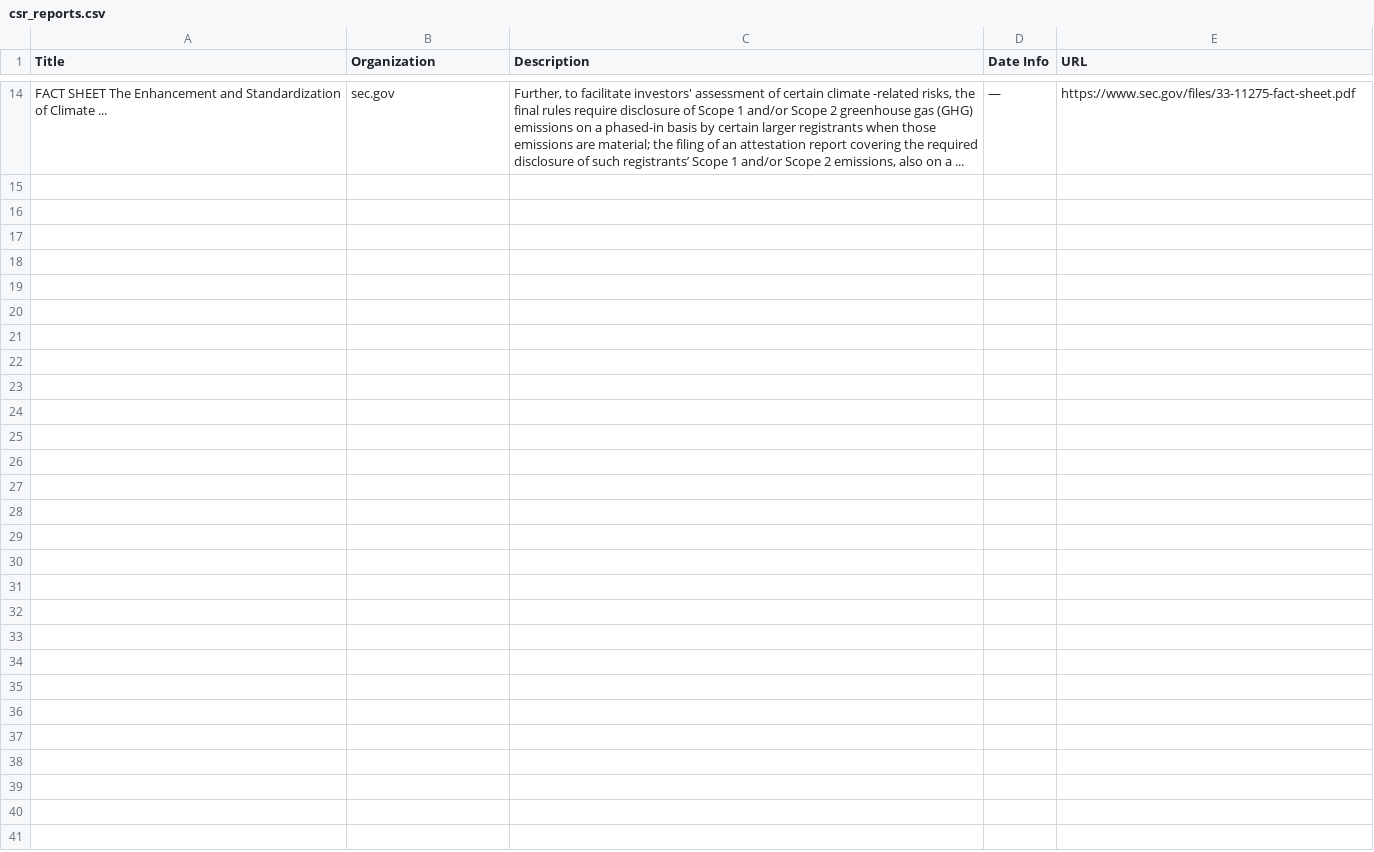
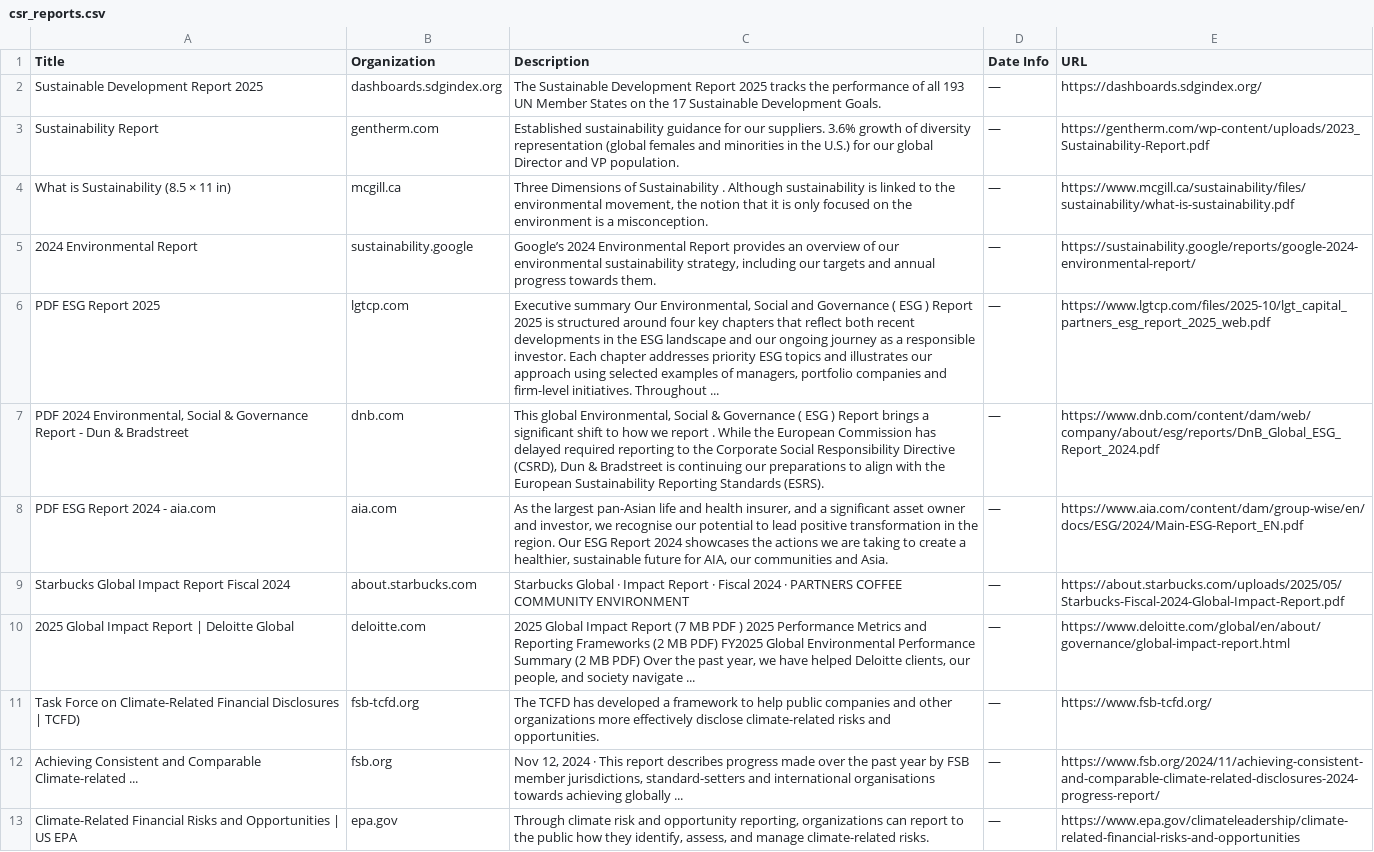
Before and after one commit to bb3292/climate-cardinals-newsletter, a CSV file: weekly_data/csr_reports.csv, drawn as a sheet; only a part is shown, gaps mark what is left out; removed rows and columns are numbered as before the commit, all else as after; the diff covers the shown part only; the diff names each change by its address in the sheet, - before the commit and + after, or states it on an @@ line.

```diff
--- a/weekly_data/csr_reports.csv
+++ b/weekly_data/csr_reports.csv
-row 14: FACT SHEET The Enhancement and Standardization of Climate ... | sec.gov | Further, to facilitate investors' assessment of certain climate -related risks, the final rules require disclosure of Scope 1 and/or Scope 2 greenhouse gas (GHG) emissions on a phased-in basis by certain larger registrants when those emissions are material; the filing of an attestation report covering the required disclosure of such registrants’ Scope 1 and/or Scope 2 emissions, also on a ... | — | https://www.sec.gov/files/33-11275-fact-sheet.pdf
+row 2: Sustainable Development Report 2025 | dashboards.sdgindex.org | The Sustainable Development Report 2025 tracks the performance of all 193 UN Member States on the 17 Sustainable Development Goals. | — | https://dashboards.sdgindex.org/
+row 3: Sustainability Report | gentherm.com | Established sustainability guidance for our suppliers. 3.6% growth of diversity representation (global females and minorities in the U.S.) for our global Director and VP population. | — | https://gentherm.com/wp-content/uploads/2023_Sustainability-Report.pdf
+row 4: What is Sustainability (8.5 × 11 in) | mcgill.ca | Three Dimensions of Sustainability . Although sustainability is linked to the environmental movement, the notion that it is only focused on the environment is a misconception. | — | https://www.mcgill.ca/sustainability/files/sustainability/what-is-sustainability.pdf
+row 5: 2024 Environmental Report | sustainability.google | Google’s 2024 Environmental Report provides an overview of our environmental sustainability strategy, including our targets and annual progress towards them. | — | https://sustainability.google/reports/google-2024-environmental-report/
+row 6: PDF ESG Report 2025 | lgtcp.com | Executive summary Our Environmental, Social and Governance ( ESG ) Report 2025 is structured around four key chapters that reflect both recent developments in the ESG landscape and our ongoing journey as a responsible investor. Each chapter addresses priority ESG topics and illustrates our approach using selected examples of managers, portfolio companies and firm-level initiatives. Throughout ... | — | https://www.lgtcp.com/files/2025-10/lgt_capital_partners_esg_report_2025_web.pdf
+row 7: PDF 2024 Environmental, Social & Governance Report - Dun & Bradstreet | dnb.com | This global Environmental, Social & Governance ( ESG ) Report brings a significant shift to how we report . While the European Commission has delayed required reporting to the Corporate Social Responsibility Directive (CSRD), Dun & Bradstreet is continuing our preparations to align with the European Sustainability Reporting Standards (ESRS). | — | https://www.dnb.com/content/dam/web/company/about/esg/reports/DnB_Global_ESG_Report_2024.pdf
+row 8: PDF ESG Report 2024 - aia.com | aia.com | As the largest pan-Asian life and health insurer, and a significant asset owner and investor, we recognise our potential to lead positive transformation in the region. Our ESG Report 2024 showcases the actions we are taking to create a healthier, sustainable future for AIA, our communities and Asia. | — | https://www.aia.com/content/dam/group-wise/en/docs/ESG/2024/Main-ESG-Report_EN.pdf
+row 9: Starbucks Global Impact Report Fiscal 2024 | about.starbucks.com | Starbucks Global · Impact Report · Fiscal 2024 · PARTNERS COFFEE COMMUNITY ENVIRONMENT | — | https://about.starbucks.com/uploads/2025/05/Starbucks-Fiscal-2024-Global-Impact-Report.pdf
+row 10: 2025 Global Impact Report | Deloitte Global | deloitte.com | 2025 Global Impact Report (7 MB PDF ) 2025 Performance Metrics and Reporting Frameworks (2 MB PDF) FY2025 Global Environmental Performance Summary (2 MB PDF) Over the past year, we have helped Deloitte clients, our people, and society navigate ... | — | https://www.deloitte.com/global/en/about/governance/global-impact-report.html
+row 11: Task Force on Climate-Related Financial Disclosures | TCFD) | fsb-tcfd.org | The TCFD has developed a framework to help public companies and other organizations more effectively disclose climate-related risks and opportunities. | — | https://www.fsb-tcfd.org/
+row 12: Achieving Consistent and Comparable Climate-related ... | fsb.org | Nov 12, 2024 · This report describes progress made over the past year by FSB member jurisdictions, standard-setters and international organisations towards achieving globally ... | — | https://www.fsb.org/2024/11/achieving-consistent-and-comparable-climate-related-disclosures-2024-progress-report/
+row 13: Climate-Related Financial Risks and Opportunities | US EPA | epa.gov | Through climate risk and opportunity reporting, organizations can report to the public how they identify, assess, and manage climate-related risks. | — | https://www.epa.gov/climateleadership/climate-related-financial-risks-and-opportunities
```
Also changed, not shown: 12 removed rows elsewhere in this file, weekly_data/events.csv, weekly_data/experts.csv, 1 other file.
